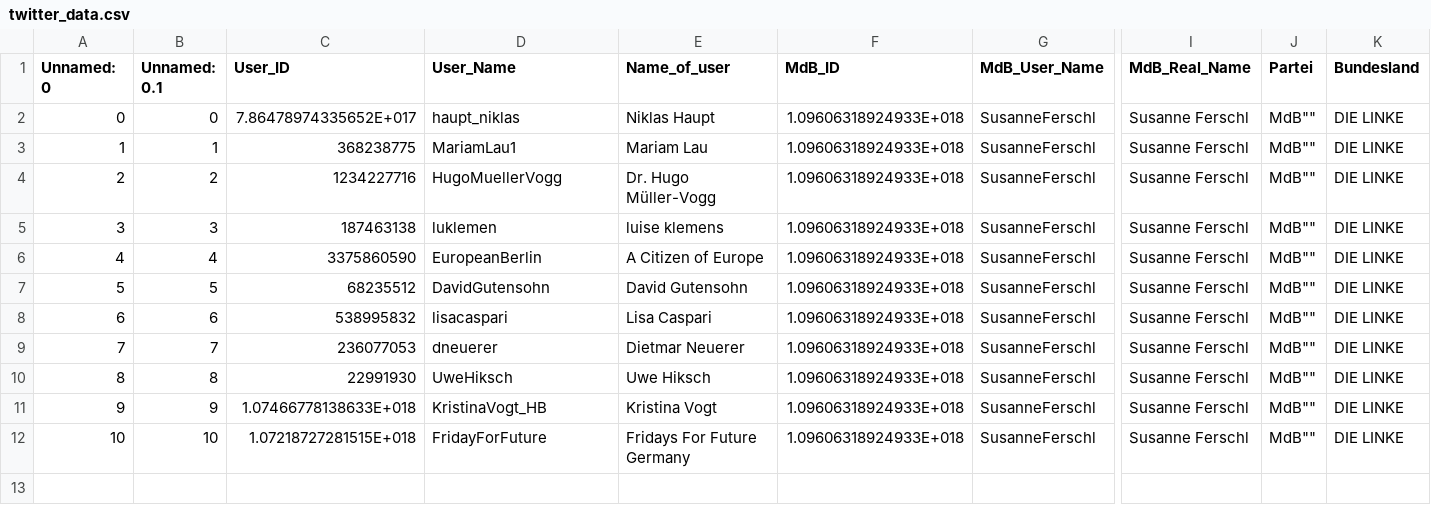
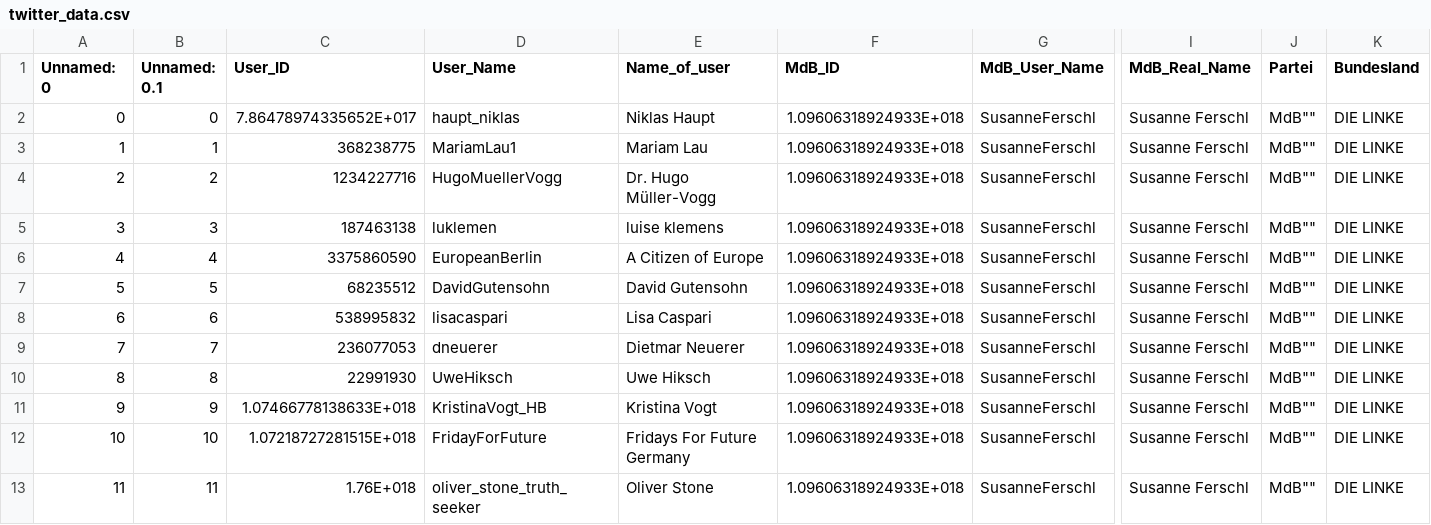
Before and after one commit to benattali/followpol, a CSV file: followpol/data_files/twitter_data.csv, drawn as a sheet; only a part is shown, gaps mark what is left out; rows hold the shown columns only; the diff names each change by its address in the sheet, - before the commit and + after, or states it on an @@ line.

```diff
--- a/followpol/data_files/twitter_data.csv
+++ b/followpol/data_files/twitter_data.csv
+row 13: 11 | 11 | 1.76E+018 | oliver_stone_truth_seeker | Oliver Stone | 1.09606318924933E+018 | SusanneFerschl | Susanne Ferschl | MdB"" | DIE LINKE
```
Also changed, not shown: 2 other files.
